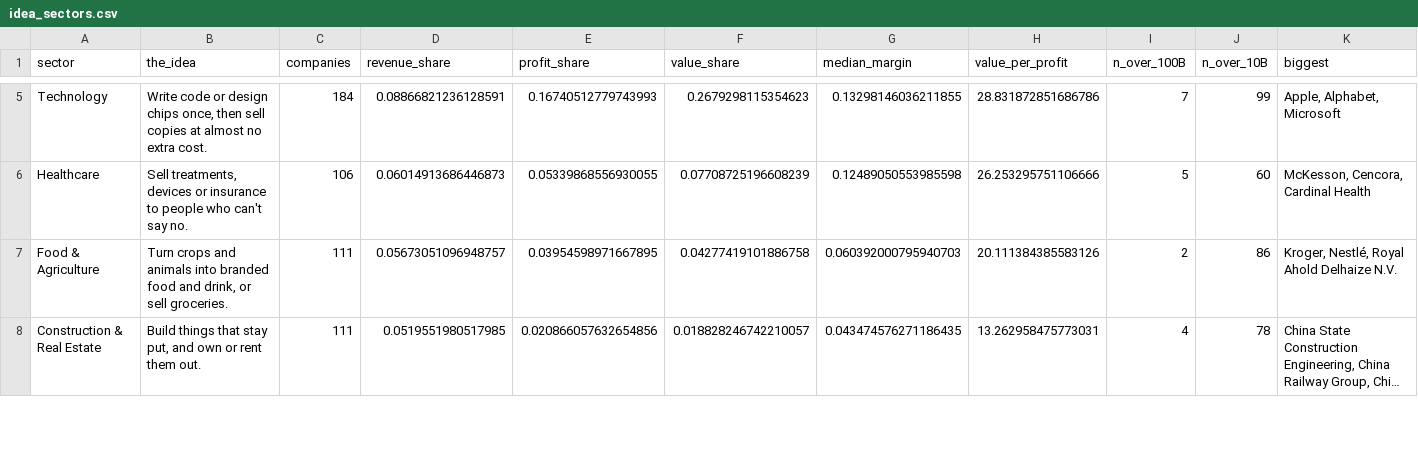
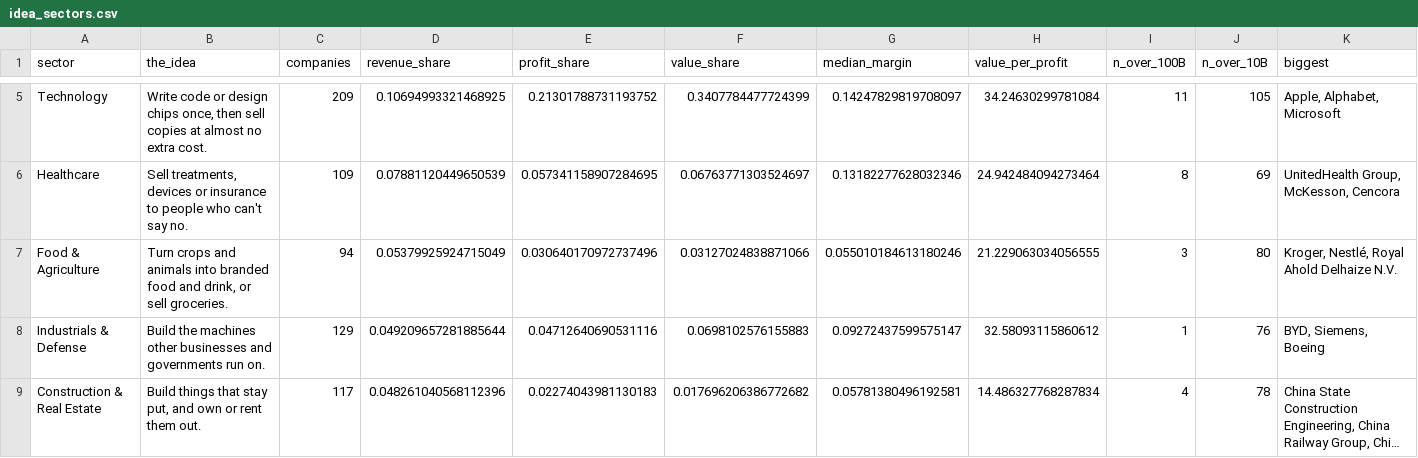
Before and after one commit to abhijitdalal26/big-business-map, a CSV file: article/data/idea_sectors.csv, drawn as a sheet; only a part is shown, gaps mark what is left out; long unchanged cells end in …; addresses are those after the commit; rows hold the shown columns only; the diff covers the shown part only; the diff names each change by its address in the sheet, - before the commit and + after, or states it on an @@ line.

```diff
--- a/article/data/idea_sectors.csv
+++ b/article/data/idea_sectors.csv
-C5 (companies): 184
+C5 (companies): 209
-D5 (revenue_share): 0.08866821236128591
+D5 (revenue_share): 0.10694993321468925
-E5 (profit_share): 0.16740512779743993
+E5 (profit_share): 0.21301788731193752
-F5 (value_share): 0.2679298115354623
+F5 (value_share): 0.3407784477724399
-G5 (median_margin): 0.13298146036211855
+G5 (median_margin): 0.14247829819708097
-H5 (value_per_profit): 28.831872851686786
+H5 (value_per_profit): 34.24630299781084
-I5 (n_over_100B): 7
+I5 (n_over_100B): 11
-J5 (n_over_10B): 99
+J5 (n_over_10B): 105
-C6 (companies): 106
+C6 (companies): 109
-D6 (revenue_share): 0.06014913686446873
+D6 (revenue_share): 0.07881120449650539
-E6 (profit_share): 0.05339868556930055
+E6 (profit_share): 0.057341158907284695
-F6 (value_share): 0.07708725196608239
+F6 (value_share): 0.06763771303524697
-G6 (median_margin): 0.12489050553985598
+G6 (median_margin): 0.13182277628032346
-H6 (value_per_profit): 26.253295751106666
+H6 (value_per_profit): 24.942484094273464
-I6 (n_over_100B): 5
+I6 (n_over_100B): 8
-J6 (n_over_10B): 60
+J6 (n_over_10B): 69
-K6 (biggest): McKesson, Cencora, Cardinal Health
+K6 (biggest): UnitedHealth Group, McKesson, Cencora
-C7 (companies): 111
+C7 (companies): 94
-D7 (revenue_share): 0.05673051096948757
+D7 (revenue_share): 0.05379925924715049
-E7 (profit_share): 0.03954598971667895
+E7 (profit_share): 0.030640170972737496
-F7 (value_share): 0.04277419101886758
+F7 (value_share): 0.03127024838871066
-G7 (median_margin): 0.060392000795940703
+G7 (median_margin): 0.055010184613180246
-H7 (value_per_profit): 20.111384385583126
+H7 (value_per_profit): 21.229063034056555
-I7 (n_over_100B): 2
+I7 (n_over_100B): 3
-J7 (n_over_10B): 86
+J7 (n_over_10B): 80
+row 8: Industrials & Defense | Build the machines other businesses and governments run on. | 129 | 0.049209657281885644 | 0.04712640690531116 | 0.0698102576155883 | 0.09272437599575147 | 32.58093115860612 | 1 | 76 | BYD, Siemens, Boeing
-C9 (companies): 111
+C9 (companies): 117
-D9 (revenue_share): 0.0519551980517985
+D9 (revenue_share): 0.048261040568112396
-E9 (profit_share): 0.020866057632654856
+E9 (profit_share): 0.02274043981130183
-F9 (value_share): 0.018828246742210057
+F9 (value_share): 0.017696206386772682
-G9 (median_margin): 0.043474576271186435
+G9 (median_margin): 0.05781380496192581
-H9 (value_per_profit): 13.262958475773031
+H9 (value_per_profit): 14.486327768287834
```
Also changed, not shown: 1 added row, 1 removed row and 64 edited cells elsewhere in this file, 15 other files.
